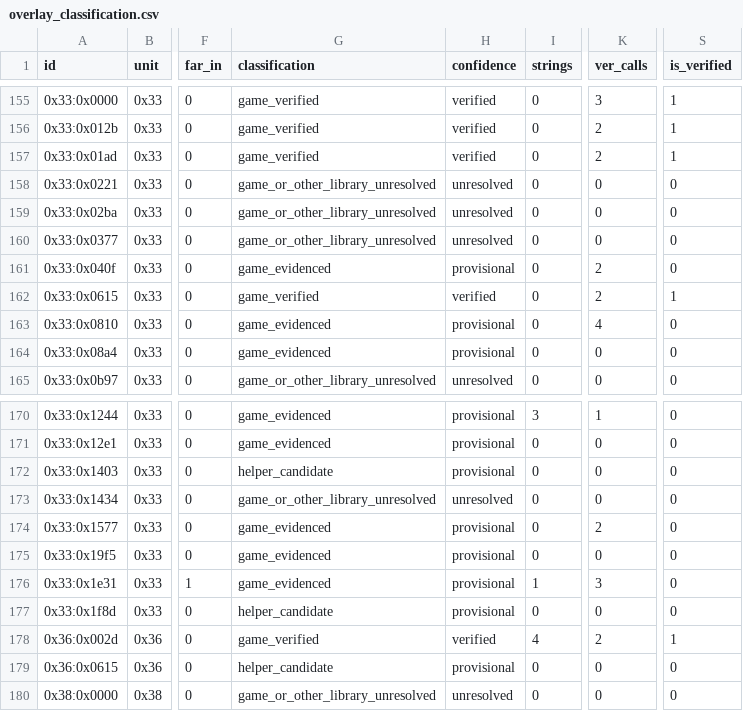
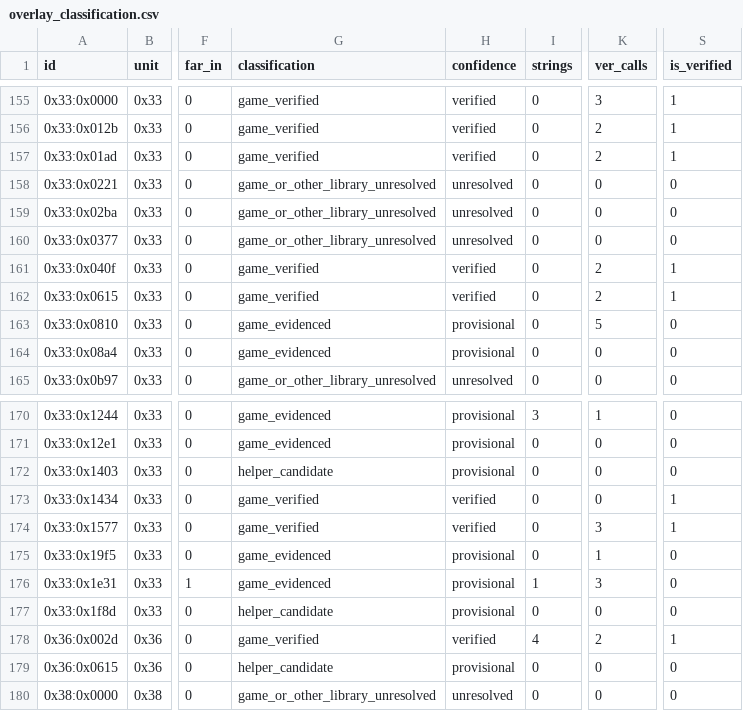
Before and after one commit to huntergdavis/poolrad-decomp, a CSV file: docs/re/overlay_classification.csv, drawn as a sheet; only a part is shown, gaps mark what is left out; the diff names each change by its address in the sheet, - before the commit and + after, or states it on an @@ line.

```diff
--- a/docs/re/overlay_classification.csv
+++ b/docs/re/overlay_classification.csv
-G161 (classification): game_evidenced
+G161 (classification): game_verified
-H161 (confidence): provisional
+H161 (confidence): verified
-S161 (is_verified): 0
+S161 (is_verified): 1
-K163 (ver_calls): 4
+K163 (ver_calls): 5
-G173 (classification): game_or_other_library_unresolved
+G173 (classification): game_verified
-H173 (confidence): unresolved
+H173 (confidence): verified
-S173:S174 (is_verified): 0
+S173:S174 (is_verified): 1
-G174 (classification): game_evidenced
+G174 (classification): game_verified
-H174 (confidence): provisional
+H174 (confidence): verified
-K174 (ver_calls): 2
+K174 (ver_calls): 3
-K175 (ver_calls): 0
+K175 (ver_calls): 1
```
Also changed, not shown: docs/re/reviewed_function_identities.csv, docs/re/strict_full_c_addresses.csv, 4 other files.
